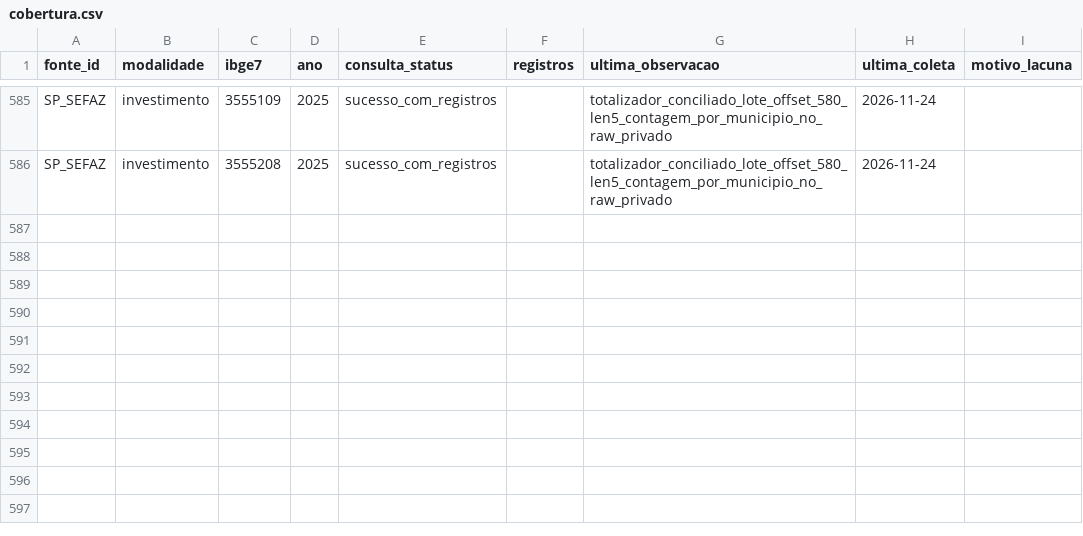
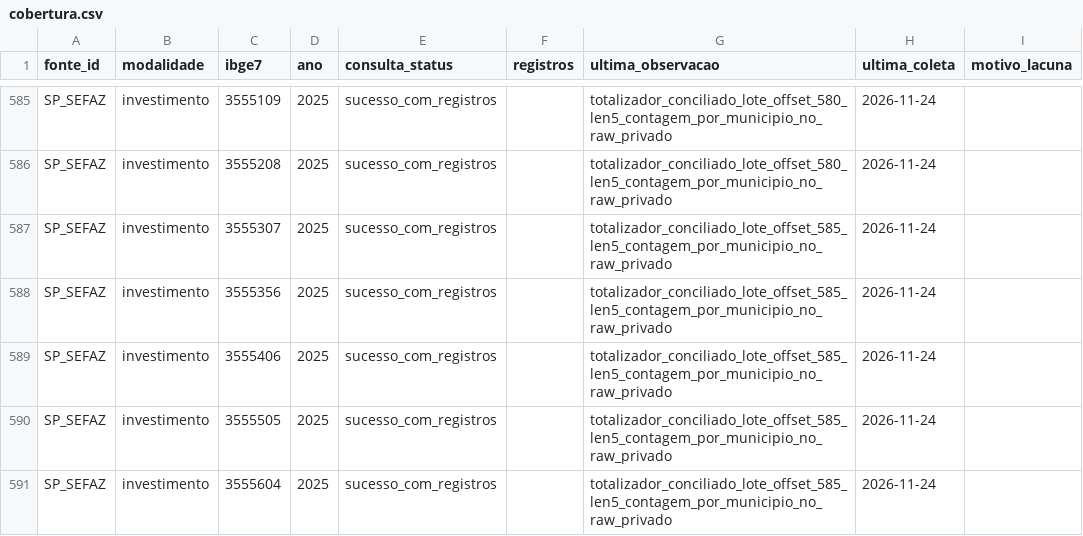
Before and after one commit to hilaliskandar/mapa_do_tesouro, a CSV file: governance/controls/investimentos_sp645/cobertura.csv, drawn as a sheet; only a part is shown, gaps mark what is left out; the diff names each change by its address in the sheet, - before the commit and + after, or states it on an @@ line.

Commit message:
S03: registrar lote 585 validado

```diff
--- a/governance/controls/investimentos_sp645/cobertura.csv
+++ b/governance/controls/investimentos_sp645/cobertura.csv
+row 587: SP_SEFAZ | investimento | 3555307 | 2025 | sucesso_com_registros |  | totalizador_conciliado_lote_offset_585_len5_contagem_por_municipio_no_raw_privado | 2026-11-24
+row 588: SP_SEFAZ | investimento | 3555356 | 2025 | sucesso_com_registros |  | totalizador_conciliado_lote_offset_585_len5_contagem_por_municipio_no_raw_privado | 2026-11-24
+row 589: SP_SEFAZ | investimento | 3555406 | 2025 | sucesso_com_registros |  | totalizador_conciliado_lote_offset_585_len5_contagem_por_municipio_no_raw_privado | 2026-11-24
+row 590: SP_SEFAZ | investimento | 3555505 | 2025 | sucesso_com_registros |  | totalizador_conciliado_lote_offset_585_len5_contagem_por_municipio_no_raw_privado | 2026-11-24
+row 591: SP_SEFAZ | investimento | 3555604 | 2025 | sucesso_com_registros |  | totalizador_conciliado_lote_offset_585_len5_contagem_por_municipio_no_raw_privado | 2026-11-24
```
